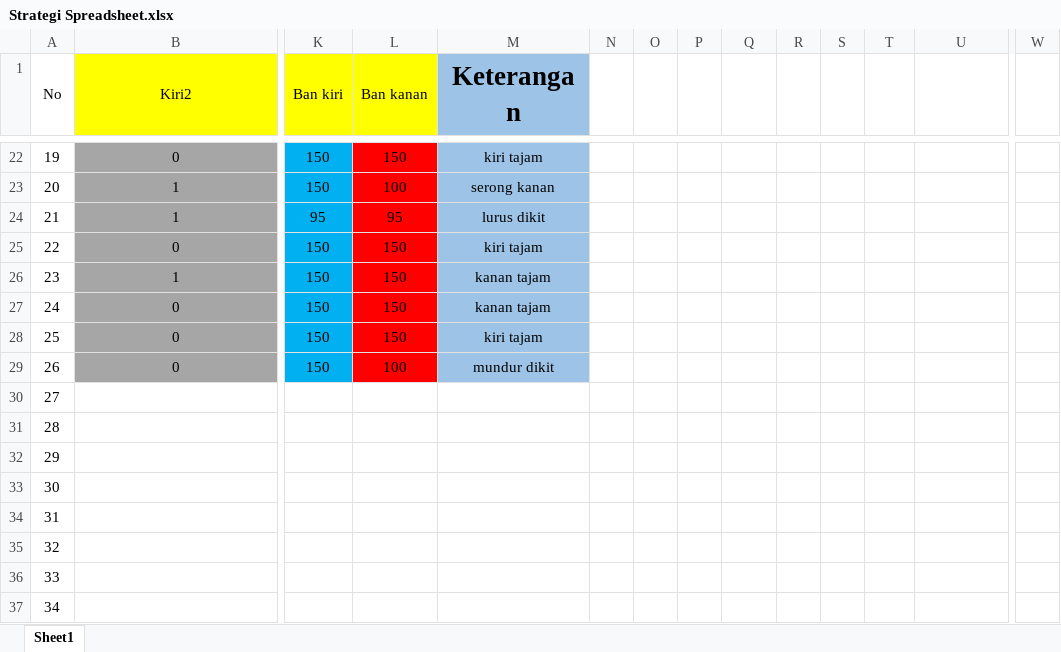
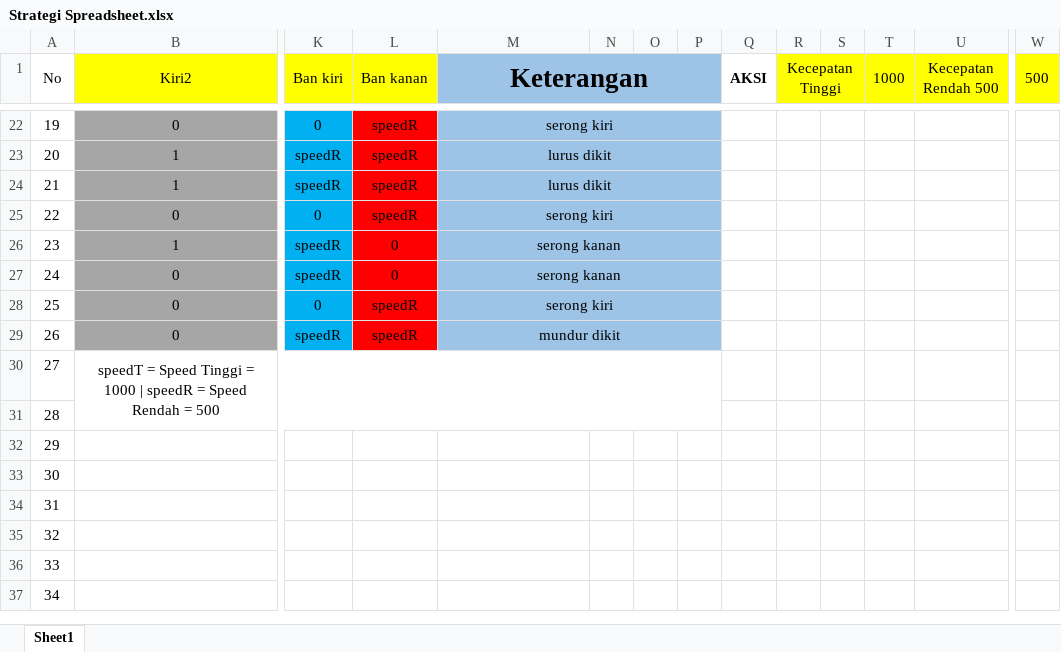
Before and after one commit to racommit/Brandon_LF, an Excel workbook: Strategi Spreadsheet.xlsx, sheet Sheet1, drawn as a sheet; only a part is shown, gaps mark what is left out; values as stored, in another font and other column widths than the file's, no borders; the diff covers the shown part only; the diff names each change by its address in the sheet, - before the commit and + after, or states it on an @@ line.

Commit message:
Add files via upload
Update strategi

```diff
--- a/Strategi Spreadsheet.xlsx (sheet Sheet1)
+++ b/Strategi Spreadsheet.xlsx (sheet Sheet1)
-M1:M3 merged
+M1:P3 merged
-N1:P29 fill: none
+N1:P29 fill: #9DC3E6
-Q1: (empty)
+Q1: AKSI
+Q1:Q3 merged
-R1: (empty)
+R1: Kecepatan Tinggi
-R1:W1 fill: none
+R1:W1 fill: #FFFF00
+R1:S3 merged
-T1: (empty)
+T1: 1000
+T1:T3 merged
-U1: (empty)
+U1: Kecepatan Rendah 500
+U1:V3 merged
-W1: (empty)
+W1: 500
+W1:W3 merged
-K22 (Ban kiri): 150
+K22 (Ban kiri): 0
-L22 (Ban kanan): 150
+L22 (Ban kanan): speedR
-M22 (Keterangan): kiri tajam
+M22 (Keterangan): serong kiri
+M22:P22 merged
-K23 (Ban kiri): 150
+K23 (Ban kiri): speedR
-L23 (Ban kanan): 100
+L23 (Ban kanan): speedR
-M23 (Keterangan): serong kanan
+M23 (Keterangan): lurus dikit
+M23:P23 merged
-K24 (Ban kiri): 95
+K24 (Ban kiri): speedR
-L24 (Ban kanan): 95
+L24 (Ban kanan): speedR
+M24:P24 merged
-K25 (Ban kiri): 150
+K25 (Ban kiri): 0
-L25 (Ban kanan): 150
+L25 (Ban kanan): speedR
-M25 (Keterangan): kiri tajam
+M25 (Keterangan): serong kiri
+M25:P25 merged
-K26:K27 (Ban kiri): 150
+K26:K27 (Ban kiri): speedR
-L26:L27 (Ban kanan): 150
+L26:L27 (Ban kanan): 0
-M26:M27 (Keterangan): kanan tajam
+M26:M27 (Keterangan): serong kanan
+M26:P26 merged
+M27:P27 merged
-K28 (Ban kiri): 150
+K28 (Ban kiri): 0
-L28 (Ban kanan): 150
+L28 (Ban kanan): speedR
-M28 (Keterangan): kiri tajam
+M28 (Keterangan): serong kiri
+M28:P28 merged
-K29 (Ban kiri): 150
+K29 (Ban kiri): speedR
-L29 (Ban kanan): 100
+L29 (Ban kanan): speedR
+M29:P29 merged
-B30 (Kiri2): (empty)
+B30 (Kiri2): speedT = Speed Tinggi = 1000 | speedR = Speed Rendah = 500
+B30:P31 merged
```
Also changed, not shown: 65 edited cells, cell formats and merged cells elsewhere in this sheet.
